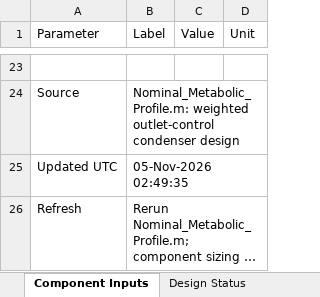
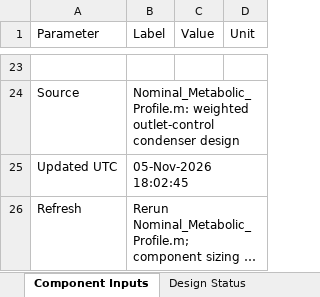
Before and after one commit to rlele27/Thermal-PLSS, an Excel workbook: Metabolic Model/RH_Component_Inputs.xlsx, sheet Component Inputs, drawn as a sheet; only a part is shown, gaps mark what is left out; long unchanged cells end in …; values as stored, in another font and other column widths than the file's, no borders; the diff names each change by its address in the sheet, - before the commit and + after, or states it on an @@ line.

Commit message:
Metabolic V16

```diff
--- a/Metabolic Model/RH_Component_Inputs.xlsx (sheet Component Inputs)
+++ b/Metabolic Model/RH_Component_Inputs.xlsx (sheet Component Inputs)
-B25 (Label): 05-Nov-2026 02:49:35
+B25 (Label): 05-Nov-2026 18:02:45
```
Also changed, not shown: 1 other file.
